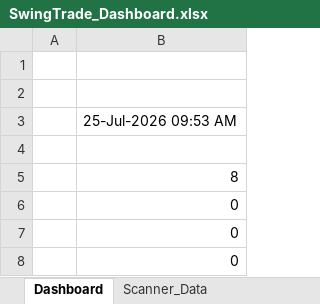
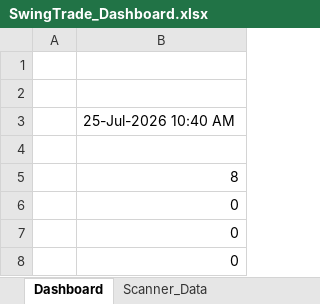
Before and after one commit to Murali677/SwingTrade-Professional, an Excel workbook: dashboard/SwingTrade_Dashboard.xlsx, sheet Dashboard, drawn as a sheet; values as stored, in another font and other column widths than the file's, no borders; the diff names each change by its address in the sheet, - before the commit and + after, or states it on an @@ line.

```diff
--- a/dashboard/SwingTrade_Dashboard.xlsx (sheet Dashboard)
+++ b/dashboard/SwingTrade_Dashboard.xlsx (sheet Dashboard)
-B3: 25-Jul-2026 09:53 AM
+B3: 25-Jul-2026 10:40 AM
```
Also changed, not shown: 2 other files.
